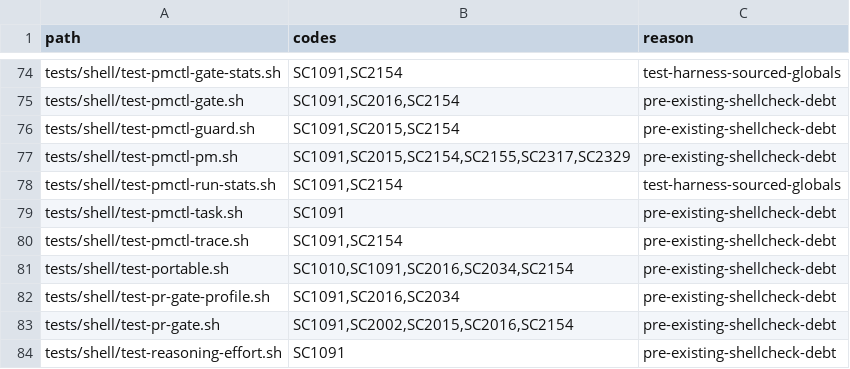
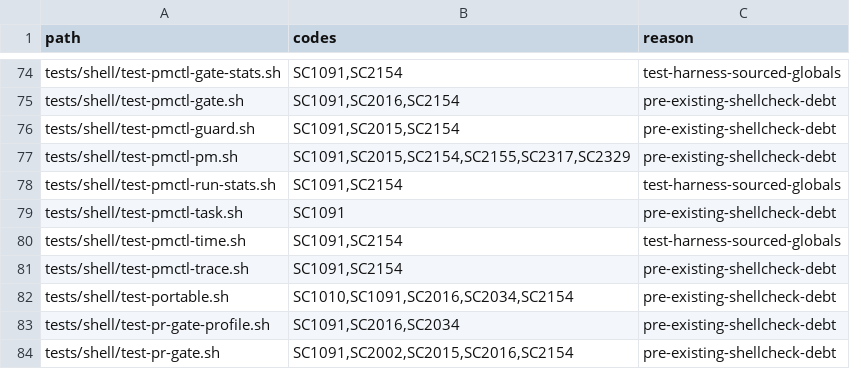
Before and after one commit to screenleon/pm-dispatch, a TSV file: tools/lint/shellcheck-ignores.tsv, drawn as a sheet; only a part is shown, gaps mark what is left out; the shorter side is filled out with more unchanged rows; the diff names each change by its address in the sheet, - before the commit and + after, or states it on an @@ line.

```diff
--- a/tools/lint/shellcheck-ignores.tsv
+++ b/tools/lint/shellcheck-ignores.tsv
+row 80: tests/shell/test-pmctl-time.sh | SC1091,SC2154 | test-harness-sourced-globals
```
Also changed, not shown: 12 other files.
